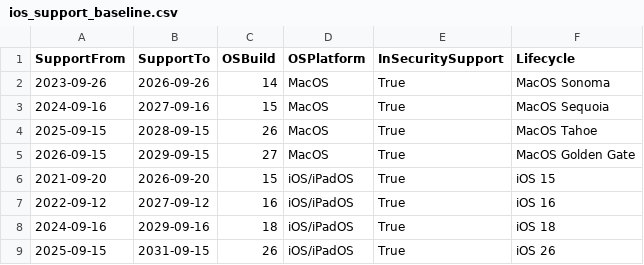
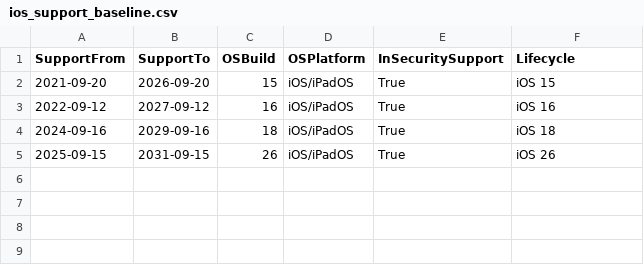
Before and after one commit to tom-martin01/WindowsPatches, a CSV file: ios_support_baseline.csv, drawn as a sheet.

Commit message:
Update ios_support_baseline.csv

```diff
--- a/ios_support_baseline.csv
+++ b/ios_support_baseline.csv
@@ -1,6 +1,2 @@
 SupportFrom,SupportTo,OSBuild,OSPlatform,InSecuritySupport,Lifecycle
-2023-09-26,2026-09-26,14,MacOS,True,MacOS Sonoma
-2024-09-16,2027-09-16,15,MacOS,True,MacOS Sequoia
-2025-09-15,2028-09-15,26,MacOS,True,MacOS Tahoe
-2026-09-15,2029-09-15,27,MacOS,True,MacOS Golden Gate
 2021-09-20,2026-09-20,15,iOS/iPadOS,True,iOS 15
```
